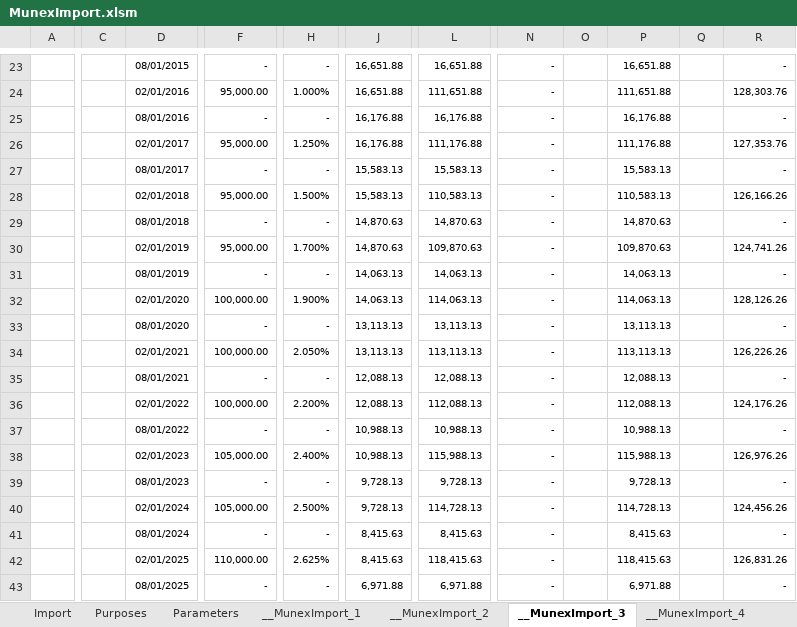
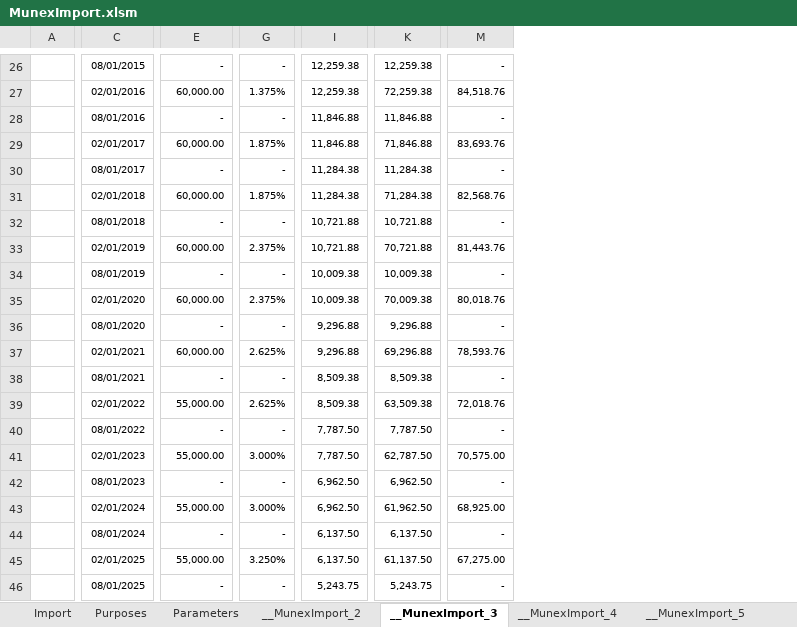
Before and after one commit to ccarson/YellowFox, an Excel workbook: MunexImport.xlsm, sheet __MunexImport_3, drawn as a sheet; only a part is shown, gaps mark what is left out; values as stored, in another font and other column widths than the file's, no borders; charts and pictures not drawn; removed rows and columns are numbered as before the commit, all else as after; the diff covers the shown part only; the diff names each change by its address in the sheet, - before the commit and + after, or states it on an @@ line.

```diff
--- a/MunexImport.xlsm (sheet __MunexImport_3)
+++ b/MunexImport.xlsm (sheet __MunexImport_3)
-sheet tab: __MunexImport_1
-column C, empty
-column J, rows 23-43: 16,651.88 | 16,651.88 | 16,176.88 | 16,176.88 | 15,583.13 | 15,583.13 | 14,870.63 | 14,870.63 | 14,063.13 | 14,063.13 | 13,113.13 | 13,113.13 | 12,088.13 | 12,088.13 | 10,988.13 | 10,988.13 | 9,728.13 | 9,728.13 | 8,415.63 | 8,415.63 | 6,971.88
+column I, rows 26-46: 12,259.38 | 12,259.38 | 11,846.88 | 11,846.88 | 11,284.38 | 11,284.38 | 10,721.88 | 10,721.88 | 10,009.38 | 10,009.38 | 9,296.88 | 9,296.88 | 8,509.38 | 8,509.38 | 7,787.50 | 7,787.50 | 6,962.50 | 6,962.50 | 6,137.50 | 6,137.50 | 5,243.75
-column L, rows 23-43: 16,651.88 | 111,651.88 | 16,176.88 | 111,176.88 | 15,583.13 | 110,583.13 | 14,870.63 | 109,870.63 | 14,063.13 | 114,063.13 | 13,113.13 | 113,113.13 | 12,088.13 | 112,088.13 | 10,988.13 | 115,988.13 | 9,728.13 | 114,728.13 | 8,415.63 | 118,415.63 | 6,971.88
+column K, rows 26-46: 12,259.38 | 72,259.38 | 11,846.88 | 71,846.88 | 11,284.38 | 71,284.38 | 10,721.88 | 70,721.88 | 10,009.38 | 70,009.38 | 9,296.88 | 69,296.88 | 8,509.38 | 63,509.38 | 7,787.50 | 62,787.50 | 6,962.50 | 61,962.50 | 6,137.50 | 61,137.50 | 5,243.75
-column O, empty
-column P, rows 23-43: 16,651.88 | 111,651.88 | 16,176.88 | 111,176.88 | 15,583.13 | 110,583.13 | 14,870.63 | 109,870.63 | 14,063.13 | 114,063.13 | 13,113.13 | 113,113.13 | 12,088.13 | 112,088.13 | 10,988.13 | 115,988.13 | 9,728.13 | 114,728.13 | 8,415.63 | 118,415.63 | 6,971.88
-column Q, empty
-column R, rows 23-43: - | 128,303.76 | - | 127,353.76 | - | 126,166.26 | - | 124,741.26 | - | 128,126.26 | - | 126,226.26 | - | 124,176.26 | - | 126,976.26 | - | 124,456.26 | - | 126,831.26 | -
-E27: 95,000.00
+E27: 60,000.00
-G27: 1.000%
+G27: 1.375%
-M27: -
+M27: 84,518.76
-E29: 95,000.00
+E29: 60,000.00
-G29: 1.250%
+G29: 1.875%
-M29: -
+M29: 83,693.76
-E31: 95,000.00
+E31: 60,000.00
-G31: 1.500%
+G31: 1.875%
-M31: -
+M31: 82,568.76
-E33: 95,000.00
+E33: 60,000.00
-G33: 1.700%
+G33: 2.375%
-M33: -
+M33: 81,443.76
-E35: 100,000.00
+E35: 60,000.00
-G35: 1.900%
+G35: 2.375%
-M35: -
+M35: 80,018.76
-E37: 100,000.00
+E37: 60,000.00
-G37: 2.050%
+G37: 2.625%
-M37: -
+M37: 78,593.76
-E39: 100,000.00
+E39: 55,000.00
-G39: 2.200%
+G39: 2.625%
-M39: -
+M39: 72,018.76
-E41: 105,000.00
+E41: 55,000.00
-G41: 2.400%
+G41: 3.000%
-M41: -
+M41: 70,575.00
-E43: 105,000.00
+E43: 55,000.00
-G43: 2.500%
+G43: 3.000%
-M43: -
+M43: 68,925.00
-E45: 110,000.00
+E45: 55,000.00
-G45: 2.625%
+G45: 3.250%
-M45: -
+M45: 67,275.00
```
Also changed, not shown: 24 added rows, 1 removed row, 29 edited cells and cell formats elsewhere in this sheet, sheet __MunexImport_4, sheet __MunexImport_2, sheet __MunexImport_9, sheet __MunexImport_6, sheet __MunexImport_5, sheet __MunexImport_7, 4 more sheets, other sheet tabs, charts or pictures.
